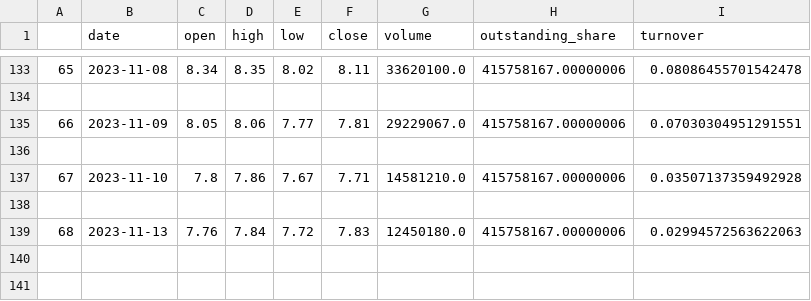
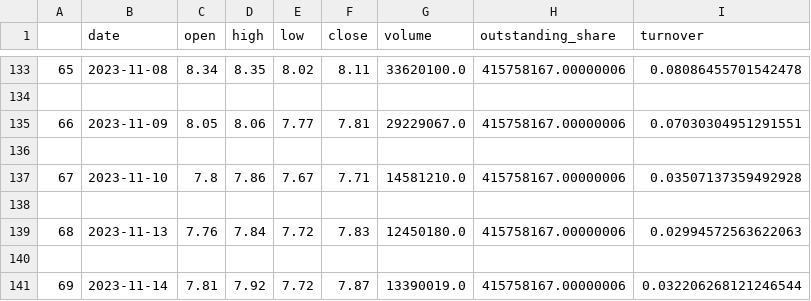
Before and after one commit to liuliu0223/StockTest, a CSV file: stocks/sz002363.csv, drawn as a sheet; only a part is shown, gaps mark what is left out; the diff names each change by its address in the sheet, - before the commit and + after, or states it on an @@ line.

```diff
--- a/stocks/sz002363.csv
+++ b/stocks/sz002363.csv
+row 140: (empty)
+row 141: 69 | 2023-11-14 | 7.81 | 7.92 | 7.72 | 7.87 | 13390019.0 | 415758167.00000006 | 0.032206268121246544
```
Also changed, not shown: stocks/sh600900.csv, stocks/sz002241.csv, 16 other files.
